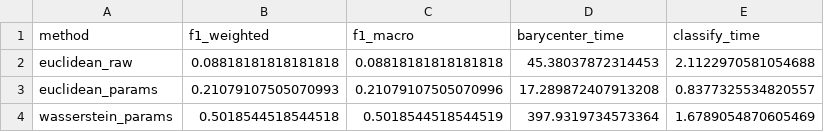
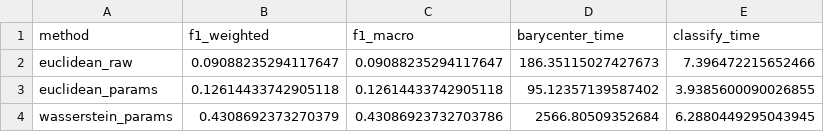
Before and after one commit to Matthieu-Gallet/WaSPS-DTW, a CSV file: src/results/regime_classification/one-shot/classification_scores.csv, drawn as a sheet.

Commit message:
Add replotting script for barycenters and save experiment data to pickle; update classification plots and scores

```diff
--- a/src/results/regime_classification/one-shot/classification_scores.csv
+++ b/src/results/regime_classification/one-shot/classification_scores.csv
@@ -1,4 +1,4 @@
 method,f1_weighted,f1_macro,barycenter_time,classify_time
-euclidean_raw,0.08818181818181818,0.08818181818181818,45.38037872314453,2.1122970581054688
-euclidean_params,0.21079107505070993,0.21079107505070996,17.289872407913208,0.8377325534820557
-wasserstein_params,0.5018544518544518,0.5018544518544519,397.9319734573364,1.6789054870605469
+euclidean_raw,0.09088235294117647,0.09088235294117647,186.35115027427673,7.396472215652466
+euclidean_params,0.12614433742905118,0.12614433742905118,95.12357139587402,3.9385600090026855
+wasserstein_params,0.4308692373270379,0.43086923732703786,2566.80509352684,6.2880449295043945
```
Also changed, not shown: 16 other files.
